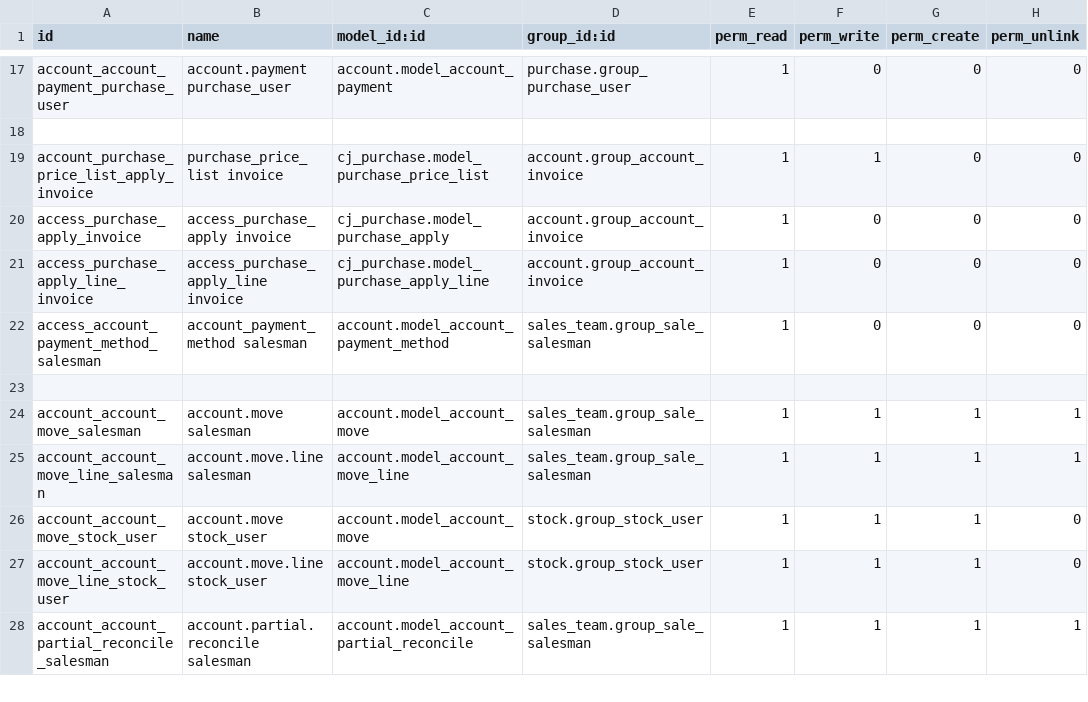
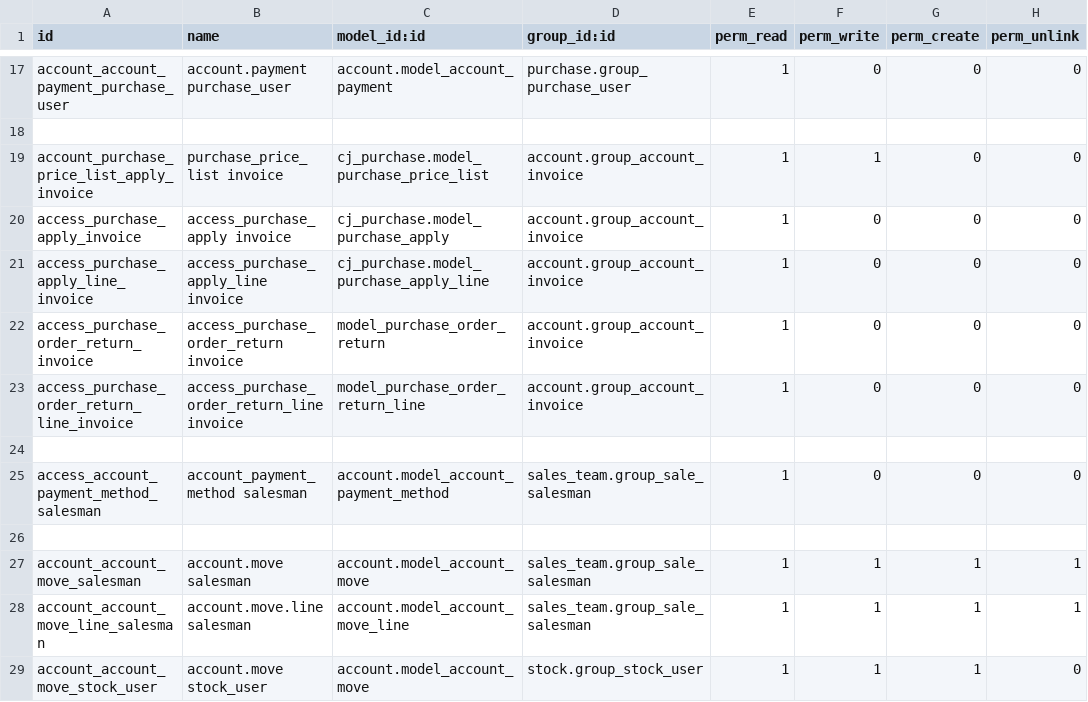
Before and after one commit to xx332093661/Owl-ERP, a CSV file: myaddons/cj_arap/security/ir.model.access.csv, drawn as a sheet; only a part is shown, gaps mark what is left out; the shorter side is filled out with more unchanged rows; the diff names each change by its address in the sheet, - before the commit and + after, or states it on an @@ line.

Commit message:
采购相关的修改

```diff
--- a/myaddons/cj_arap/security/ir.model.access.csv
+++ b/myaddons/cj_arap/security/ir.model.access.csv
+row 22: access_purchase_order_return_invoice | access_purchase_order_return invoice | model_purchase_order_return | account.group_account_invoice | 1 | 0 | 0 | 0
+row 23: access_purchase_order_return_line_invoice | access_purchase_order_return_line invoice | model_purchase_order_return_line | account.group_account_invoice | 1 | 0 | 0 | 0
+row 24: (empty)
```
